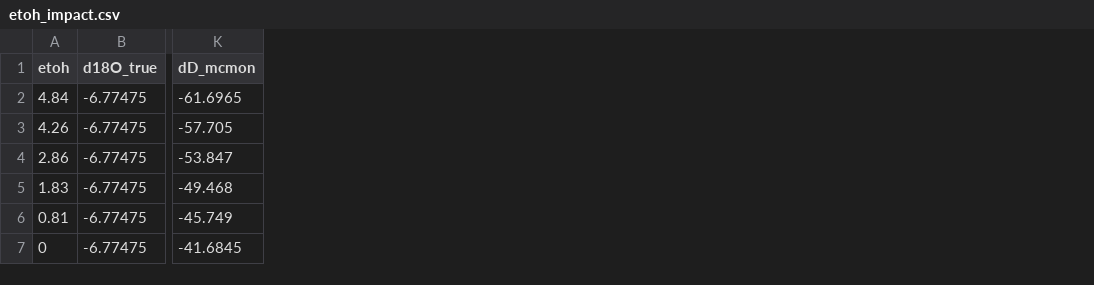
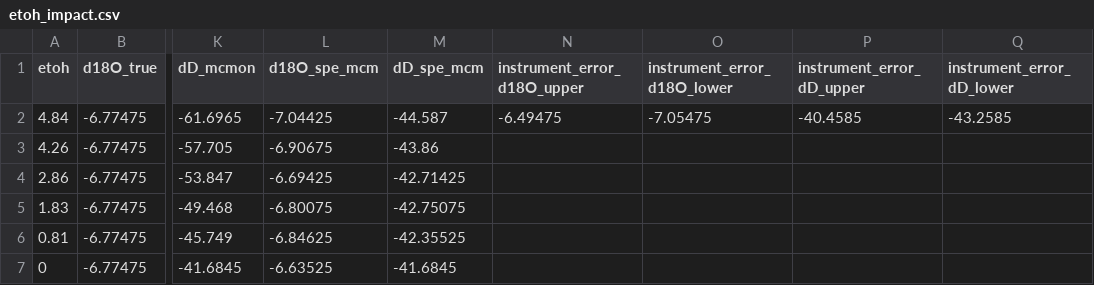
Before and after one commit to wolfhelius/isodopes, a CSV file: dat/etoh_impact.csv, drawn as a sheet; only a part is shown, gaps mark what is left out; the diff names each change by its address in the sheet, - before the commit and + after, or states it on an @@ line.

```diff
--- a/dat/etoh_impact.csv
+++ b/dat/etoh_impact.csv
+column L (d18O_spe_mcm), rows 2-7: -7.04425 | -6.90675 | -6.69425 | -6.80075 | -6.84625 | -6.63525
+column M (dD_spe_mcm), rows 2-7: -44.587 | -43.86 | -42.71425 | -42.75075 | -42.35525 | -41.6845
+column N (instrument_error_d18O_upper), row 2: -6.49475
+column O (instrument_error_d18O_lower), row 2: -7.05475
+column P (instrument_error_dD_upper), row 2: -40.4585
+column Q (instrument_error_dD_lower), row 2: -43.2585
```
Also changed, not shown: 28 other files.
